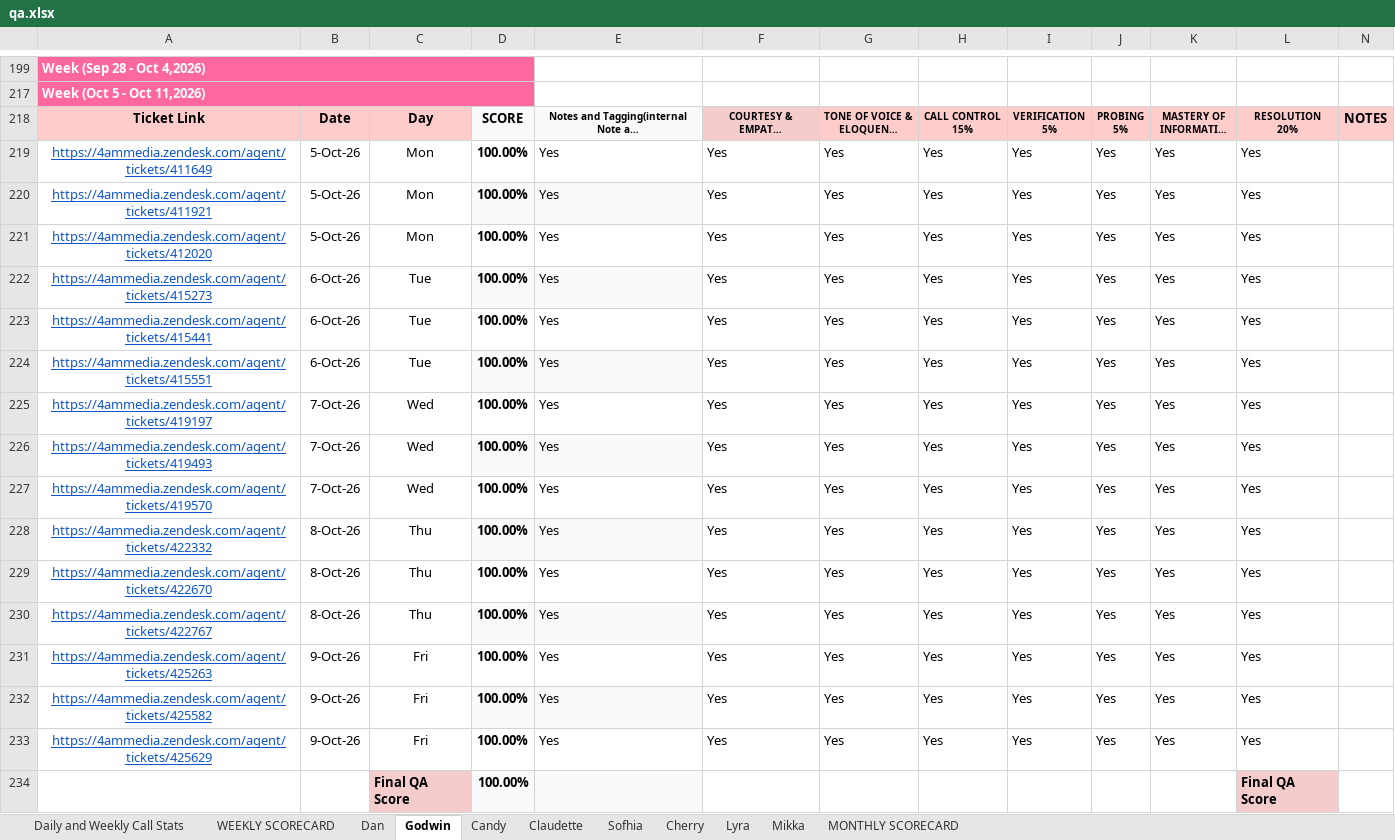
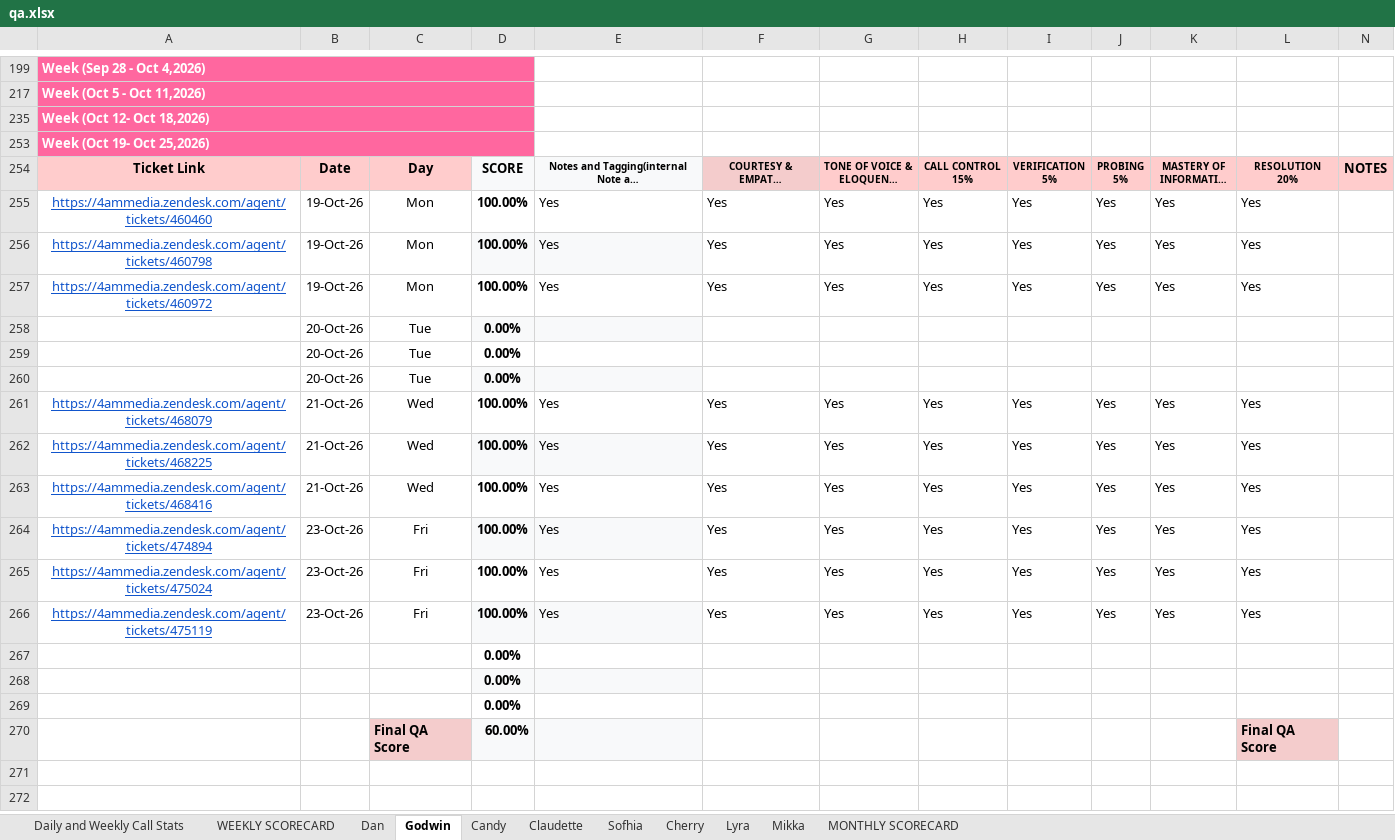
Before and after one commit to daniellecrizaldo781/Team-Dashboard, an Excel workbook: tools/qa.xlsx, sheet Godwin, drawn as a sheet; only a part is shown, gaps mark what is left out; long unchanged cells end in …; values as stored, in another font and other column widths than the file's, no borders; charts and pictures and conditional formats not drawn; removed rows and columns are numbered as before the commit, all else as after; the diff names each change by its address in the sheet, - before the commit and + after, or states it on an @@ line.

```diff
--- a/tools/qa.xlsx (sheet Godwin)
+++ b/tools/qa.xlsx (sheet Godwin)
+row 235: Week (Oct 12- Oct 18,2026)
+row 253: Week (Oct 19- Oct 25,2026)
-A255: https://4ammedia.zendesk.com/agent/tickets/411649
+A255: https://4ammedia.zendesk.com/agent/tickets/460460
-B255:B257: 5-Oct-26
+B255:B257: 19-Oct-26
-A256: https://4ammedia.zendesk.com/agent/tickets/411921
+A256: https://4ammedia.zendesk.com/agent/tickets/460798
-A257: https://4ammedia.zendesk.com/agent/tickets/412020
+A257: https://4ammedia.zendesk.com/agent/tickets/460972
@@ row 222 hidden: https://4ammedia.zendesk.com/agent/tickets/415273 | 6-Oct-26 | Tue | 100.00% | Yes | Yes | Yes | Yes | Yes | Yes | Yes | Yes @@
@@ row 223 hidden: https://4ammedia.zendesk.com/agent/tickets/415441 | 6-Oct-26 | Tue | 100.00% | Yes | Yes | Yes | Yes | Yes | Yes | Yes | Yes @@
@@ row 224 hidden: https://4ammedia.zendesk.com/agent/tickets/415551 | 6-Oct-26 | Tue | 100.00% | Yes | Yes | Yes | Yes | Yes | Yes | Yes | Yes @@
+row 258:  | 20-Oct-26 | Tue | 0.00%
+row 259:  | 20-Oct-26 | Tue | 0.00%
+row 260:  | 20-Oct-26 | Tue | 0.00%
-A261: https://4ammedia.zendesk.com/agent/tickets/419197
+A261: https://4ammedia.zendesk.com/agent/tickets/468079
-B261:B263: 7-Oct-26
+B261:B263: 21-Oct-26
-A262: https://4ammedia.zendesk.com/agent/tickets/419493
+A262: https://4ammedia.zendesk.com/agent/tickets/468225
-A263: https://4ammedia.zendesk.com/agent/tickets/419570
+A263: https://4ammedia.zendesk.com/agent/tickets/468416
@@ row 228 hidden: https://4ammedia.zendesk.com/agent/tickets/422332 | 8-Oct-26 | Thu | 100.00% | Yes | Yes | Yes | Yes | Yes | Yes | Yes | Yes @@
@@ row 229 hidden: https://4ammedia.zendesk.com/agent/tickets/422670 | 8-Oct-26 | Thu | 100.00% | Yes | Yes | Yes | Yes | Yes | Yes | Yes | Yes @@
@@ row 230 hidden: https://4ammedia.zendesk.com/agent/tickets/422767 | 8-Oct-26 | Thu | 100.00% | Yes | Yes | Yes | Yes | Yes | Yes | Yes | Yes @@
-A264: https://4ammedia.zendesk.com/agent/tickets/425263
+A264: https://4ammedia.zendesk.com/agent/tickets/474894
-B264:B266: 9-Oct-26
+B264:B266: 23-Oct-26
-D264:E264 fill: none
+D264:E264 fill: #F8F9FA
-A265: https://4ammedia.zendesk.com/agent/tickets/425582
+A265: https://4ammedia.zendesk.com/agent/tickets/475024
-D265:E265 fill: #F8F9FA
+D265:E265 fill: none
-A266: https://4ammedia.zendesk.com/agent/tickets/425629
+A266: https://4ammedia.zendesk.com/agent/tickets/475119
-D266:E266 fill: none
+D266:E266 fill: #F8F9FA
+row 267:  |  |  | 0.00%
+row 268:  |  |  | 0.00%
+row 269:  |  |  | 0.00%
-D270: 100.00%
+D270: 60.00%
```
Also changed, not shown: sheet Daily and Weekly Call Stats, sheet WEEKLY SCORECARD, sheet Claudette, sheet Lyra, sheet Dan, sheet Candy, 3 more sheets, formulas that keep their value, hidden cells, 7 other files.
